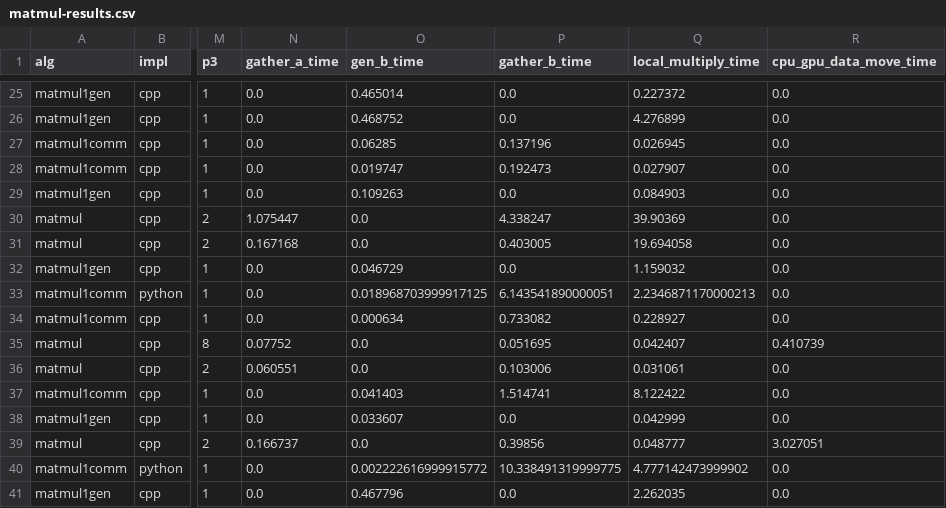
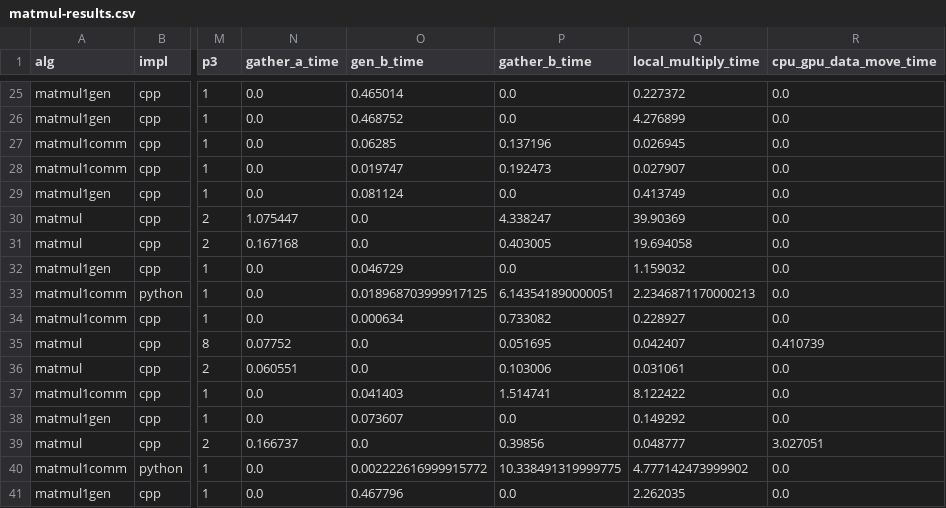
Before and after one commit to taufique71/nystrom-distributed, a CSV file: scripts/matmul-results.csv, drawn as a sheet; only a part is shown, gaps mark what is left out; the diff covers the shown part only; the diff names each change by its address in the sheet, - before the commit and + after, or states it on an @@ line.

Commit message:
Updated GPU usage in matmul and nystrom
- Packing and unpacking using GPU kernel
- Used cudaDeviceSynchronize ahead of times for GPU computation
- Collected new timing for matmul1 experiments with random number gen
  and communication

```diff
--- a/scripts/matmul-results.csv
+++ b/scripts/matmul-results.csv
-O29 (gen_b_time): 0.109263
+O29 (gen_b_time): 0.081124
-Q29 (local_multiply_time): 0.084903
+Q29 (local_multiply_time): 0.413749
-O38 (gen_b_time): 0.033607
+O38 (gen_b_time): 0.073607
-Q38 (local_multiply_time): 0.042999
+Q38 (local_multiply_time): 0.149292
```
Also changed, not shown: 33 edited cells elsewhere in this file, 6 other files.
